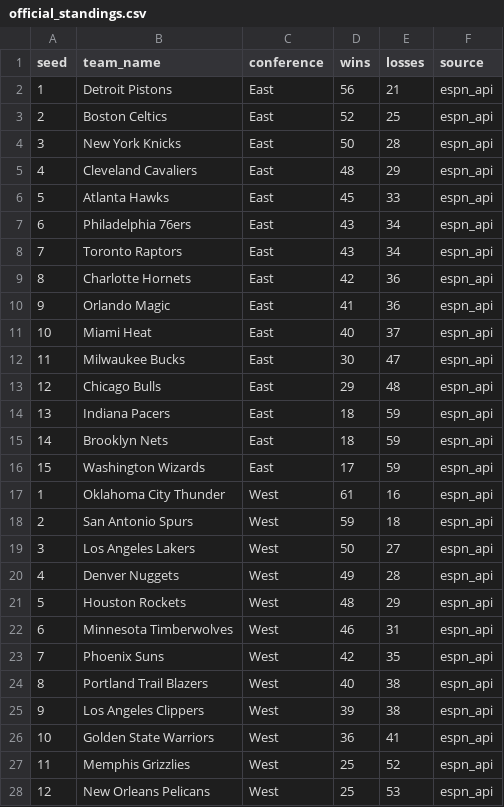
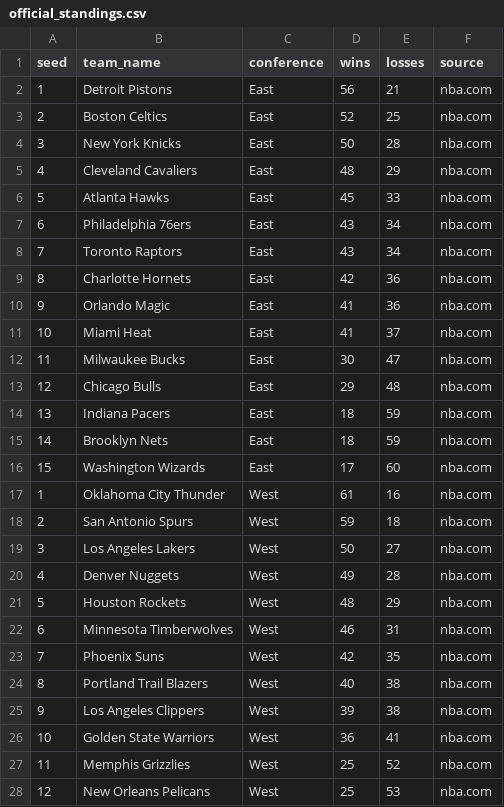
Before and after one commit to ismayc/ismayc.github.io, a CSV file: nba-over-under-2025-2026/official_standings.csv, drawn as a sheet; only a part is shown; the diff covers the shown part only.

```diff
--- a/nba-over-under-2025-2026/official_standings.csv
+++ b/nba-over-under-2025-2026/official_standings.csv
@@ -1,28 +1,28 @@
 seed,team_name,conference,wins,losses,source
-1,Detroit Pistons,East,56,21,espn_api
-2,Boston Celtics,East,52,25,espn_api
-3,New York Knicks,East,50,28,espn_api
-4,Cleveland Cavaliers,East,48,29,espn_api
-5,Atlanta Hawks,East,45,33,espn_api
-6,Philadelphia 76ers,East,43,34,espn_api
-7,Toronto Raptors,East,43,34,espn_api
-8,Charlotte Hornets,East,42,36,espn_api
-9,Orlando Magic,East,41,36,espn_api
-10,Miami Heat,East,40,37,espn_api
-11,Milwaukee Bucks,East,30,47,espn_api
-12,Chicago Bulls,East,29,48,espn_api
-13,Indiana Pacers,East,18,59,espn_api
-14,Brooklyn Nets,East,18,59,espn_api
-15,Washington Wizards,East,17,59,espn_api
-1,Oklahoma City Thunder,West,61,16,espn_api
-2,San Antonio Spurs,West,59,18,espn_api
-3,Los Angeles Lakers,West,50,27,espn_api
-4,Denver Nuggets,West,49,28,espn_api
-5,Houston Rockets,West,48,29,espn_api
-6,Minnesota Timberwolves,West,46,31,espn_api
-7,Phoenix Suns,West,42,35,espn_api
-8,Portland Trail Blazers,West,40,38,espn_api
-9,Los Angeles Clippers,West,39,38,espn_api
-10,Golden State Warriors,West,36,41,espn_api
-11,Memphis Grizzlies,West,25,52,espn_api
-12,New Orleans Pelicans,West,25,53,espn_api
+1,Detroit Pistons,East,56,21,nba.com
+2,Boston Celtics,East,52,25,nba.com
+3,New York Knicks,East,50,28,nba.com
+4,Cleveland Cavaliers,East,48,29,nba.com
+5,Atlanta Hawks,East,45,33,nba.com
+6,Philadelphia 76ers,East,43,34,nba.com
+7,Toronto Raptors,East,43,34,nba.com
+8,Charlotte Hornets,East,42,36,nba.com
+9,Orlando Magic,East,41,36,nba.com
+10,Miami Heat,East,41,37,nba.com
+11,Milwaukee Bucks,East,30,47,nba.com
+12,Chicago Bulls,East,29,48,nba.com
+13,Indiana Pacers,East,18,59,nba.com
+14,Brooklyn Nets,East,18,59,nba.com
+15,Washington Wizards,East,17,60,nba.com
+1,Oklahoma City Thunder,West,61,16,nba.com
+2,San Antonio Spurs,West,59,18,nba.com
+3,Los Angeles Lakers,West,50,27,nba.com
+4,Denver Nuggets,West,49,28,nba.com
+5,Houston Rockets,West,48,29,nba.com
+6,Minnesota Timberwolves,West,46,31,nba.com
+7,Phoenix Suns,West,42,35,nba.com
+8,Portland Trail Blazers,West,40,38,nba.com
+9,Los Angeles Clippers,West,39,38,nba.com
+10,Golden State Warriors,West,36,41,nba.com
+11,Memphis Grizzlies,West,25,52,nba.com
+12,New Orleans Pelicans,West,25,53,nba.com
```
Also changed, not shown: 3 edited cells elsewhere in this file, 6 other files.
